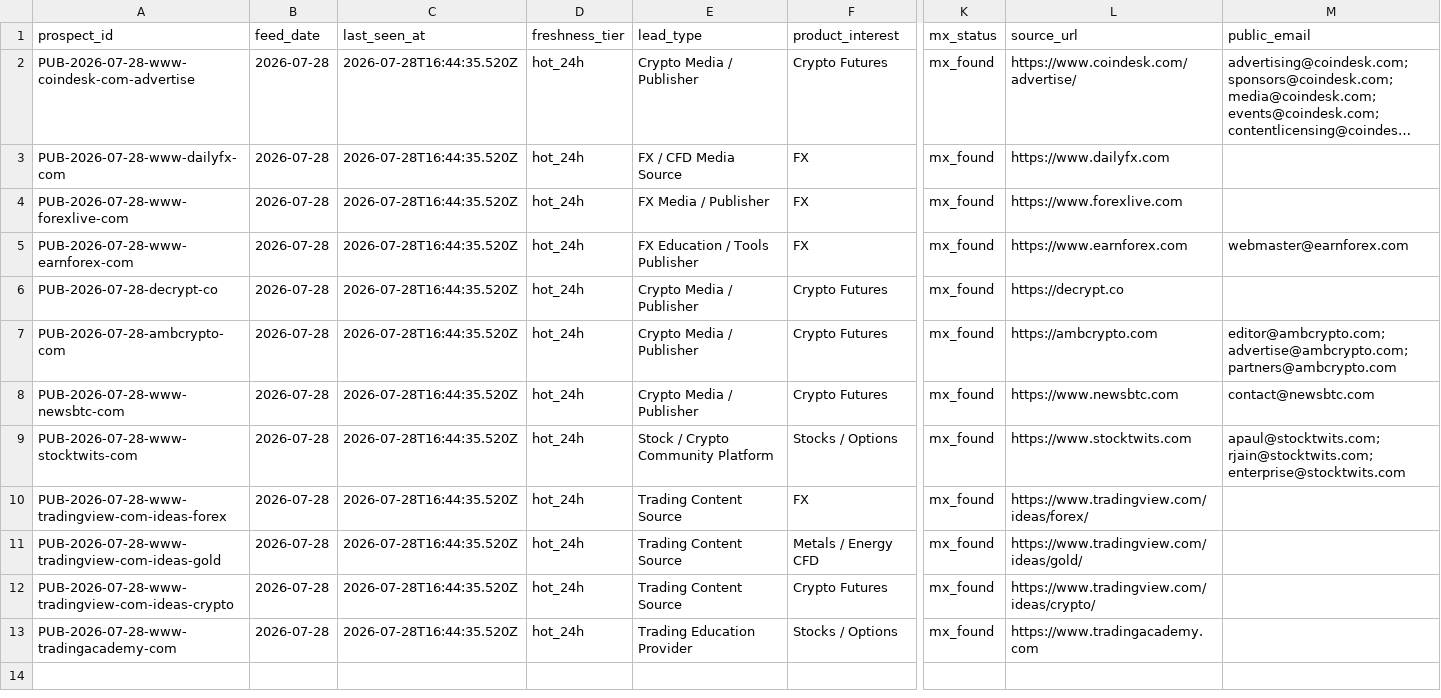
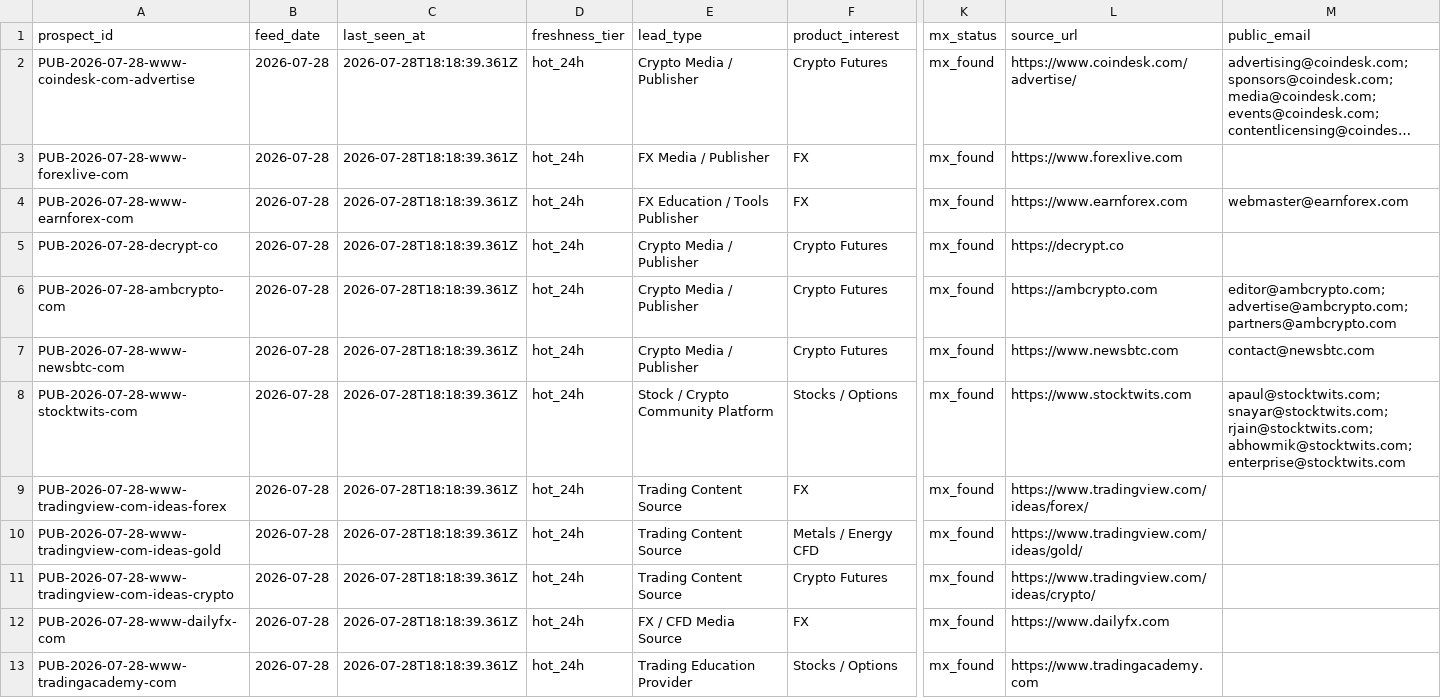
Before and after one commit to songchen539-alt/daily-active-trader-leads, a CSV file: data/public-contact-prospects.csv, drawn as a sheet; only a part is shown, gaps mark what is left out; long unchanged cells end in …; removed rows and columns are numbered as before the commit, all else as after; rows hold the shown columns only; the diff names each change by its address in the sheet, - before the commit and + after, or states it on an @@ line.

```diff
--- a/data/public-contact-prospects.csv
+++ b/data/public-contact-prospects.csv
-C2 (last_seen_at): 2026-07-28T16:44:35.520Z
+C2 (last_seen_at): 2026-07-28T18:18:39.361Z
-row 3: PUB-2026-07-28-www-dailyfx-com | 2026-07-28 | 2026-07-28T16:44:35.520Z | hot_24h | FX / CFD Media Source | FX | mx_found | https://www.dailyfx.com
-C3:C11 (last_seen_at): 2026-07-28T16:44:35.520Z
+C3:C11 (last_seen_at): 2026-07-28T18:18:39.361Z
-M8 (public_email): apaul@stocktwits.com; rjain@stocktwits.com; enterprise@stocktwits.com
+M8 (public_email): apaul@stocktwits.com; snayar@stocktwits.com; rjain@stocktwits.com; abhowmik@stocktwits.com; enterprise@stocktwits.com
+row 12: PUB-2026-07-28-www-dailyfx-com | 2026-07-28 | 2026-07-28T18:18:39.361Z | hot_24h | FX / CFD Media Source | FX | mx_found | https://www.dailyfx.com
-C13 (last_seen_at): 2026-07-28T16:44:35.520Z
+C13 (last_seen_at): 2026-07-28T18:18:39.361Z
```
Also changed, not shown: data/client-opportunities.csv, data/contactable-prospects.csv, 10 other files.
